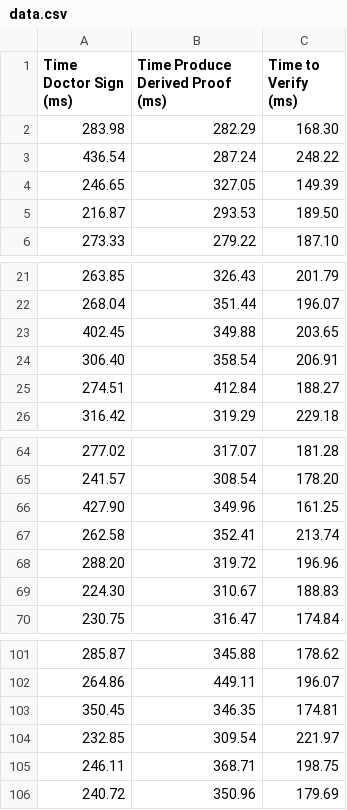
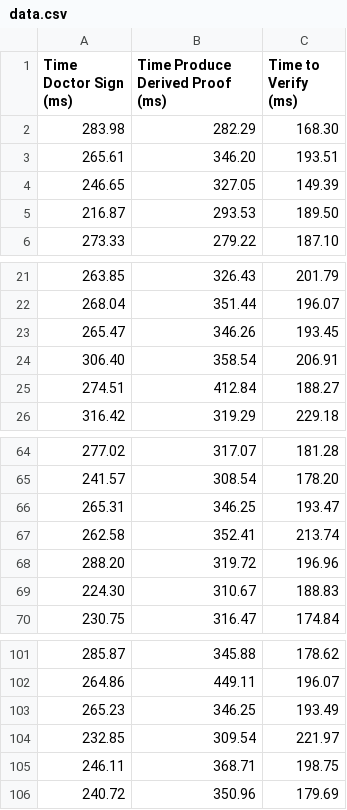
Before and after one commit to rodrigodg1/e-prescription, a CSV file: BBS-Selective-Disclosure/Evaluation-Data/data.csv, drawn as a sheet; only a part is shown, gaps mark what is left out; removed rows and columns are numbered as before the commit, all else as after; the diff names each change by its address in the sheet, - before the commit and + after, or states it on an @@ line.

Commit message:
Update data.csv

```diff
--- a/BBS-Selective-Disclosure/Evaluation-Data/data.csv
+++ b/BBS-Selective-Disclosure/Evaluation-Data/data.csv
-row 3: 436.54 | 287.24 | 248.22
+row 3: 265.61 | 346.20 | 193.51
-row 23: 402.45 | 349.88 | 203.65
+row 23: 265.47 | 346.26 | 193.45
-row 66: 427.90 | 349.96 | 161.25
+row 66: 265.31 | 346.25 | 193.47
-row 103: 350.45 | 346.35 | 174.81
+row 103: 265.23 | 346.25 | 193.49
```
